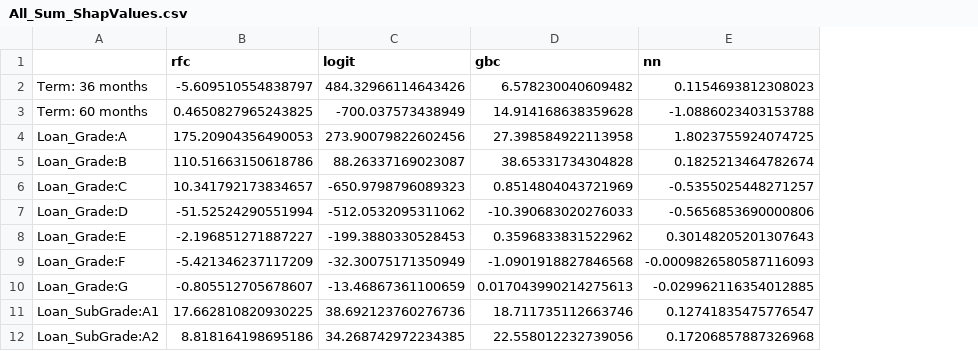
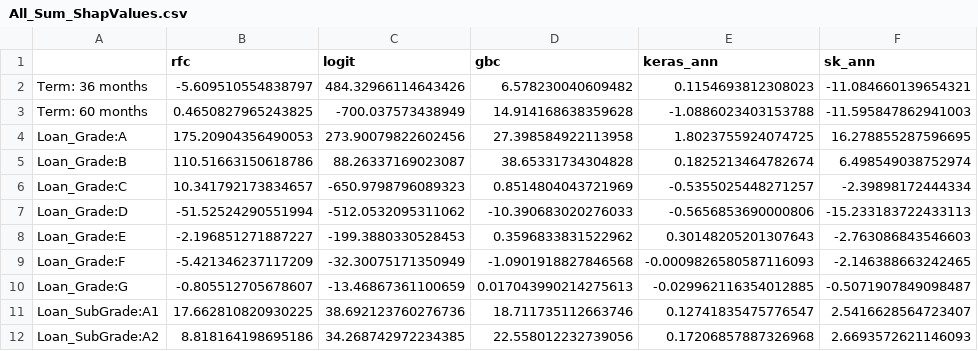
Before and after one commit to drcastillo/hicss2020, a CSV file: obj/lendingclub/shap/All_Sum_ShapValues.csv, drawn as a sheet; only a part is shown; the diff names each change by its address in the sheet, - before the commit and + after, or states it on an @@ line.

```diff
--- a/obj/lendingclub/shap/All_Sum_ShapValues.csv
+++ b/obj/lendingclub/shap/All_Sum_ShapValues.csv
+column F (sk_ann), rows 2-12: -11.084660139654321 | -11.595847862941003 | 16.278855287596695 | 6.498549038752974 | -2.39898172444334 | -15.233183722433113 | -2.763086843546603 | -2.146388663242465 | -0.5071907849098487 | 2.5416628564723407 | 2.6693572621146093
-E1: nn
+E1: keras_ann
```
Also changed, not shown: obj/lendingclub/shap/All_Abs_Sum_ShapValues.csv, 4 other files.
